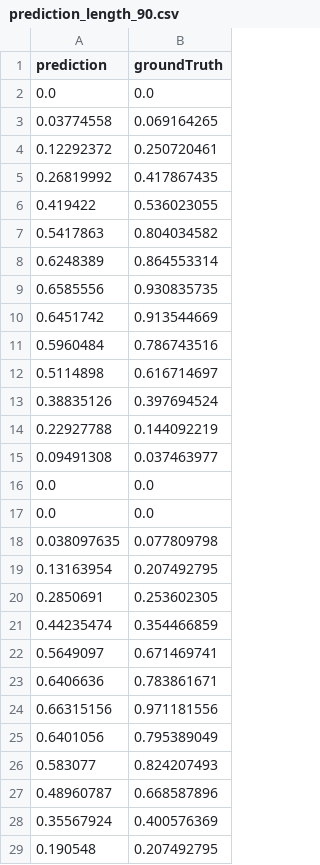
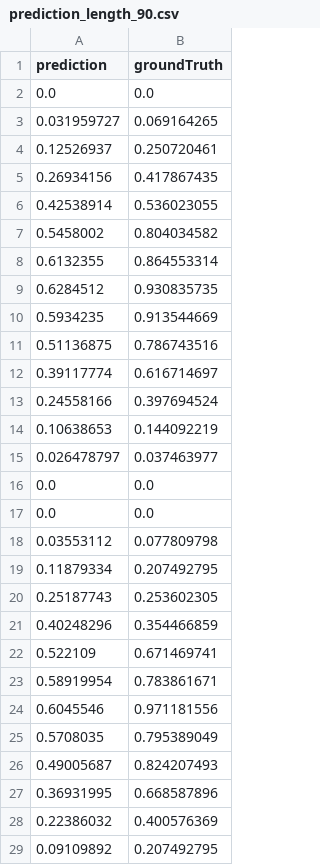
Before and after one commit to xuyaojian123/solar-energy-forecasting-compare-methods, a CSV file: results/lstm/prediction_length_90.csv, drawn as a sheet; only a part is shown; the diff covers the shown part only.

```diff
--- a/results/lstm/prediction_length_90.csv
+++ b/results/lstm/prediction_length_90.csv
@@ -2,28 +2,28 @@ prediction,groundTruth
 0.0,0.0
-0.03774558,0.069164265
-0.12292372,0.250720461
-0.26819992,0.417867435
-0.419422,0.536023055
-0.5417863,0.804034582
-0.6248389,0.864553314
-0.6585556,0.930835735
-0.6451742,0.913544669
-0.5960484,0.786743516
-0.5114898,0.616714697
-0.38835126,0.397694524
-0.22927788,0.144092219
-0.09491308,0.037463977
+0.031959727,0.069164265
+0.12526937,0.250720461
+0.26934156,0.417867435
+0.42538914,0.536023055
+0.5458002,0.804034582
+0.6132355,0.864553314
+0.6284512,0.930835735
+0.5934235,0.913544669
+0.51136875,0.786743516
+0.39117774,0.616714697
+0.24558166,0.397694524
+0.10638653,0.144092219
+0.026478797,0.037463977
 0.0,0.0
 0.0,0.0
-0.038097635,0.077809798
-0.13163954,0.207492795
-0.2850691,0.253602305
-0.44235474,0.354466859
-0.5649097,0.671469741
-0.6406636,0.783861671
-0.66315156,0.971181556
-0.6401056,0.795389049
-0.583077,0.824207493
-0.48960787,0.668587896
-0.35567924,0.400576369
-0.190548,0.207492795
+0.03553112,0.077809798
+0.11879334,0.207492795
+0.25187743,0.253602305
+0.40248296,0.354466859
+0.522109,0.671469741
+0.58919954,0.783861671
+0.6045546,0.971181556
+0.5708035,0.795389049
+0.49005687,0.824207493
+0.36931995,0.668587896
+0.22386032,0.400576369
+0.09109892,0.207492795
```
Also changed, not shown: 53 edited cells elsewhere in this file, results/lstm/prediction_length_15.csv, results/lstm/prediction_length_150.csv, 24 other files.
